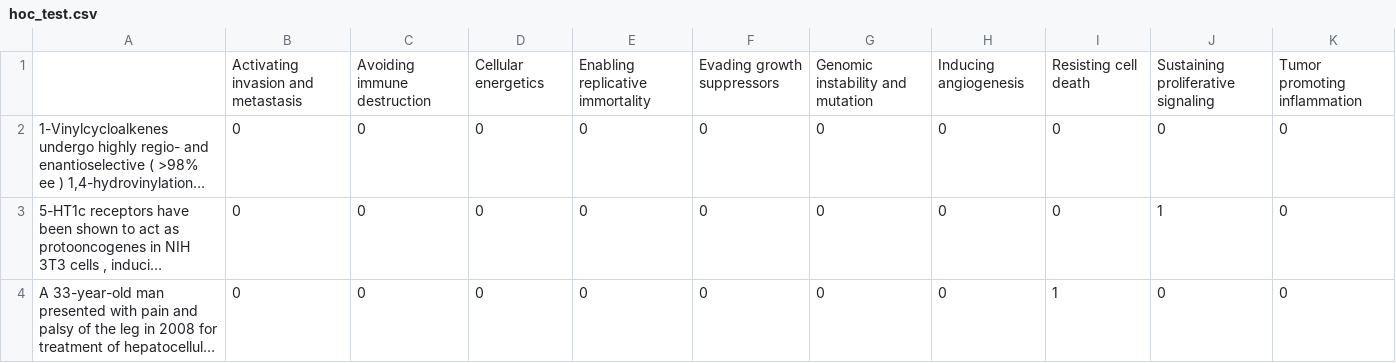
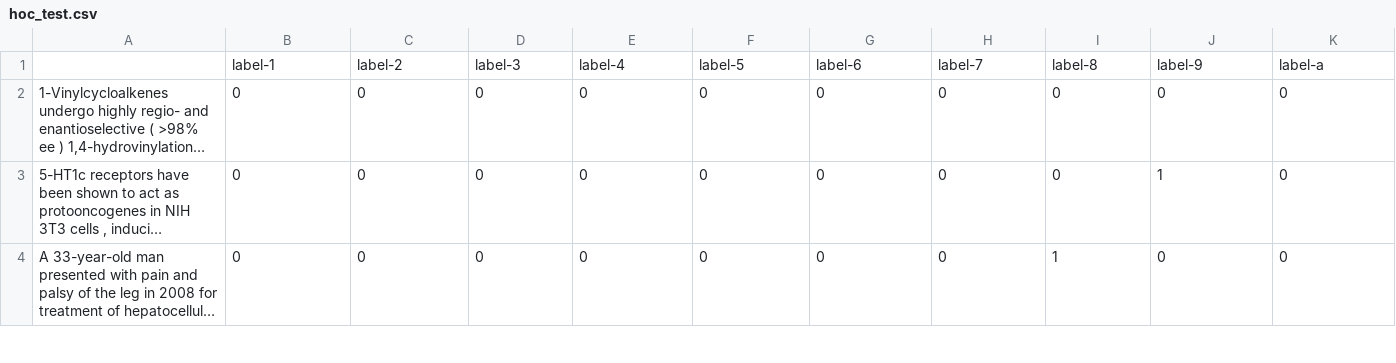
Before and after one commit to quan-possible/med-text, a CSV file: project/data/hoc_test.csv, drawn as a sheet; only a part is shown; long unchanged cells end in …; removed rows and columns are numbered as before the commit, all else as after; the diff names each change by its address in the sheet, - before the commit and + after, or states it on an @@ line.

Commit message:
Added label description to datamodule

```diff
--- a/project/data/hoc_test.csv
+++ b/project/data/hoc_test.csv
-row 1:  | Activating invasion and metastasis | Avoiding immune destruction | Cellular energetics | Enabling replicative immortality | Evading growth suppressors | Genomic instability and mutation | Inducing angiogenesis | Resisting cell death | Sustaining proliferative signaling | Tumor promoting inflammation
+row 1:  | label-1 | label-2 | label-3 | label-4 | label-5 | label-6 | label-7 | label-8 | label-9 | label-a
```
Also changed, not shown: project/data/hoc_val.csv, 4 other files.
